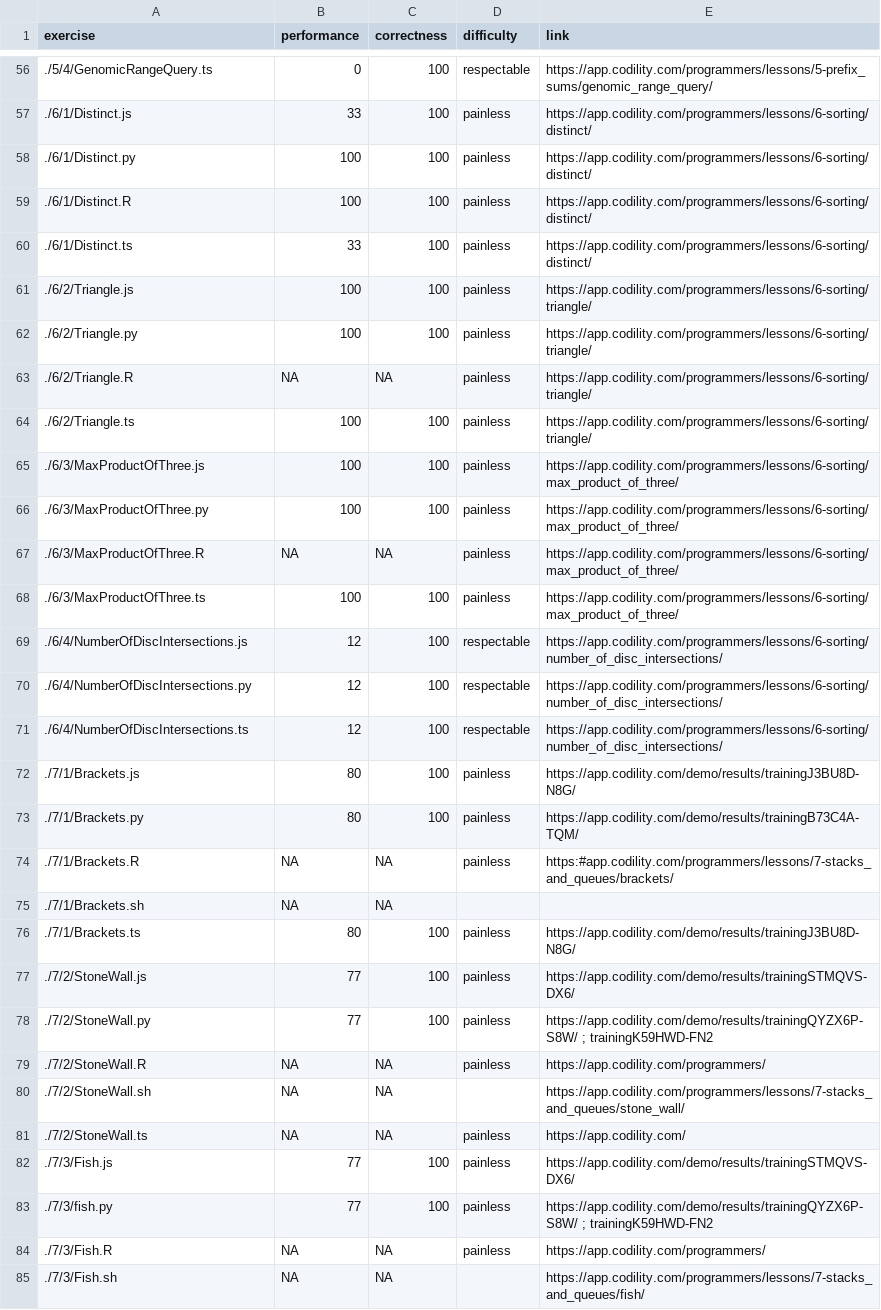
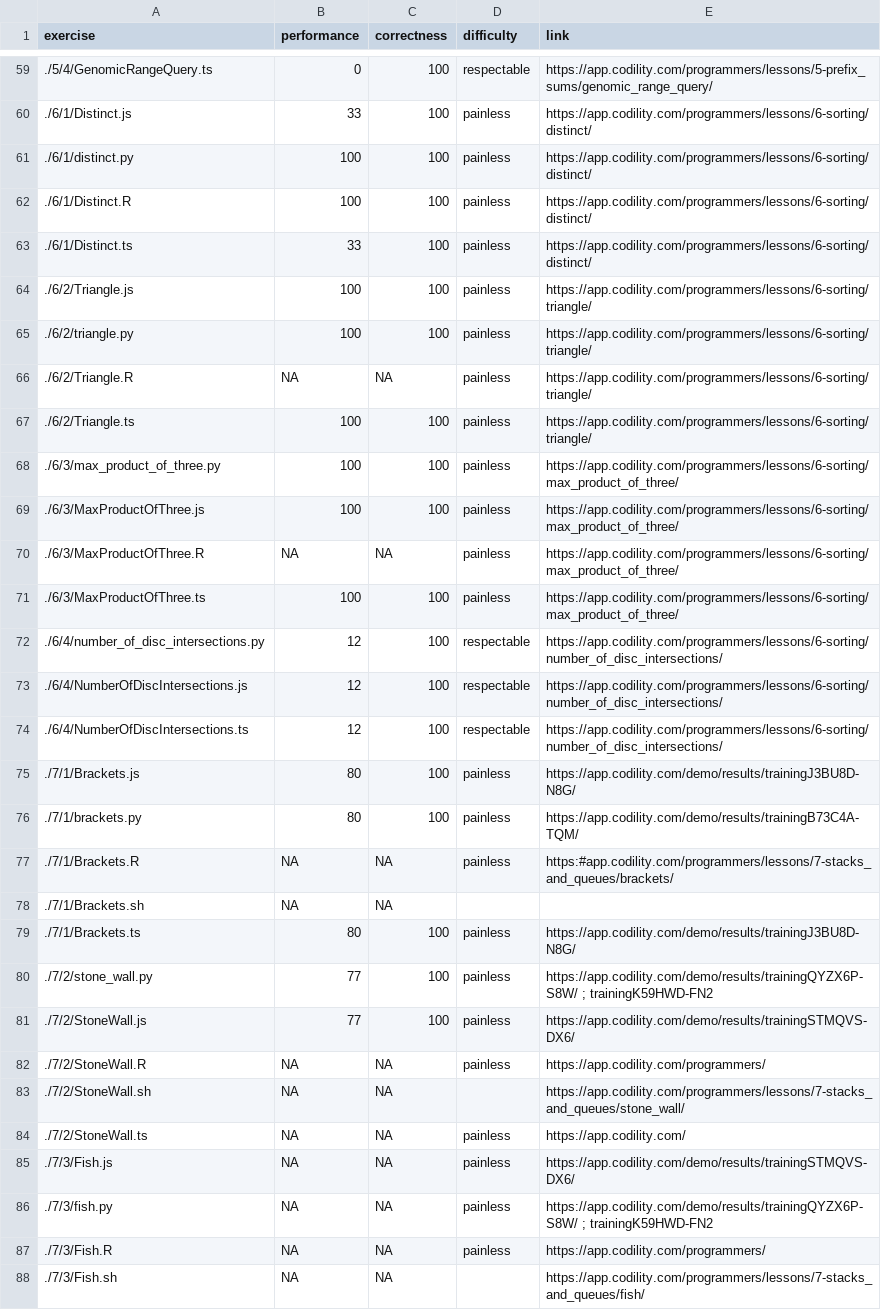
Before and after one commit to brantmerrell/codility, a CSV file: scores.csv, drawn as a sheet; only a part is shown, gaps mark what is left out; the diff covers the shown part only.

```diff
--- a/scores.csv
+++ b/scores.csv
@@ -57,3 +60,3 @@
 "./6/1/Distinct.js",33,100,"painless","https://app.codility.com/programmers/lessons/6-sorting/distinct/"
-"./6/1/Distinct.py",100,100,"painless","https://app.codility.com/programmers/lessons/6-sorting/distinct/"
+"./6/1/distinct.py",100,100,"painless","https://app.codility.com/programmers/lessons/6-sorting/distinct/"
 "./6/1/Distinct.R",100,100,"painless","https://app.codility.com/programmers/lessons/6-sorting/distinct/"
@@ -61,14 +64,14 @@
 "./6/2/Triangle.js",100,100,"painless","https://app.codility.com/programmers/lessons/6-sorting/triangle/"
-"./6/2/Triangle.py",100,100,"painless","https://app.codility.com/programmers/lessons/6-sorting/triangle/"
+"./6/2/triangle.py",100,100,"painless","https://app.codility.com/programmers/lessons/6-sorting/triangle/"
 "./6/2/Triangle.R",NA,NA,"painless","https://app.codility.com/programmers/lessons/6-sorting/triangle/"
 "./6/2/Triangle.ts",100,100,"painless","https://app.codility.com/programmers/lessons/6-sorting/triangle/"
+"./6/3/max_product_of_three.py",100,100,"painless","https://app.codility.com/programmers/lessons/6-sorting/max_product_of_three/"
 "./6/3/MaxProductOfThree.js",100,100,"painless","https://app.codility.com/programmers/lessons/6-sorting/max_product_of_three/"
-"./6/3/MaxProductOfThree.py",100,100,"painless","https://app.codility.com/programmers/lessons/6-sorting/max_product_of_three/"
 "./6/3/MaxProductOfThree.R",NA,NA,"painless","https://app.codility.com/programmers/lessons/6-sorting/max_product_of_three/"
 "./6/3/MaxProductOfThree.ts",100,100,"painless","https://app.codility.com/programmers/lessons/6-sorting/max_product_of_three/"
+"./6/4/number_of_disc_intersections.py",12,100,"respectable","https://app.codility.com/programmers/lessons/6-sorting/number_of_disc_intersections/"
 "./6/4/NumberOfDiscIntersections.js",12,100,"respectable","https://app.codility.com/programmers/lessons/6-sorting/number_of_disc_intersections/"
-"./6/4/NumberOfDiscIntersections.py",12,100,"respectable","https://app.codility.com/programmers/lessons/6-sorting/number_of_disc_intersections/"
 "./6/4/NumberOfDiscIntersections.ts",12,100,"respectable","https://app.codility.com/programmers/lessons/6-sorting/number_of_disc_intersections/"
 "./7/1/Brackets.js",80,100,"painless","https://app.codility.com/demo/results/trainingJ3BU8D-N8G/"
-"./7/1/Brackets.py",80,100,"painless","https://app.codility.com/demo/results/trainingB73C4A-TQM/"
+"./7/1/brackets.py",80,100,"painless","https://app.codility.com/demo/results/trainingB73C4A-TQM/"
 "./7/1/Brackets.R",NA,NA,"painless","https:#app.codility.com/programmers/lessons/7-stacks_and_queues/brackets/"
@@ -76,4 +79,4 @@
 "./7/1/Brackets.ts",80,100,"painless","https://app.codility.com/demo/results/trainingJ3BU8D-N8G/"
+"./7/2/stone_wall.py",77,100,"painless","https://app.codility.com/demo/results/trainingQYZX6P-S8W/ ; trainingK59HWD-FN2"
 "./7/2/StoneWall.js",77,100,"painless","https://app.codility.com/demo/results/trainingSTMQVS-DX6/"
-"./7/2/StoneWall.py",77,100,"painless","https://app.codility.com/demo/results/trainingQYZX6P-S8W/ ; trainingK59HWD-FN2"
 "./7/2/StoneWall.R",NA,NA,"painless","https://app.codility.com/programmers/"
@@ -81,4 +84,4 @@
 "./7/2/StoneWall.ts",NA,NA,"painless","https://app.codility.com/"
-"./7/3/Fish.js",77,100,"painless","https://app.codility.com/demo/results/trainingSTMQVS-DX6/"
-"./7/3/fish.py",77,100,"painless","https://app.codility.com/demo/results/trainingQYZX6P-S8W/ ; trainingK59HWD-FN2"
+"./7/3/Fish.js",NA,NA,"painless","https://app.codility.com/demo/results/trainingSTMQVS-DX6/"
+"./7/3/fish.py",NA,NA,"painless","https://app.codility.com/demo/results/trainingQYZX6P-S8W/ ; trainingK59HWD-FN2"
 "./7/3/Fish.R",NA,NA,"painless","https://app.codility.com/programmers/"
```
Also changed, not shown: 16 added rows, 13 removed rows and 1 edited cell elsewhere in this file, scoreSummary.csv, 7 other files.
